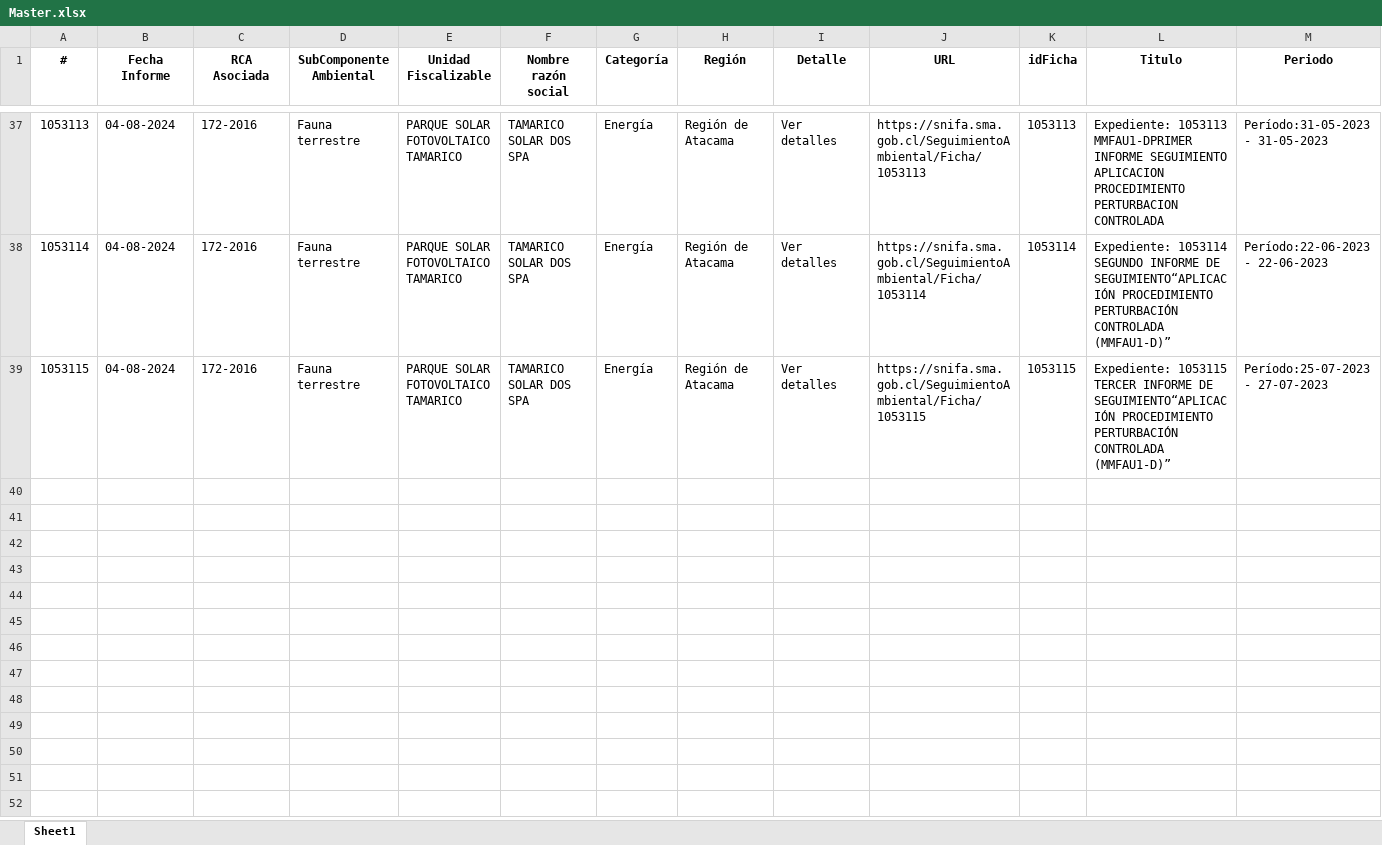
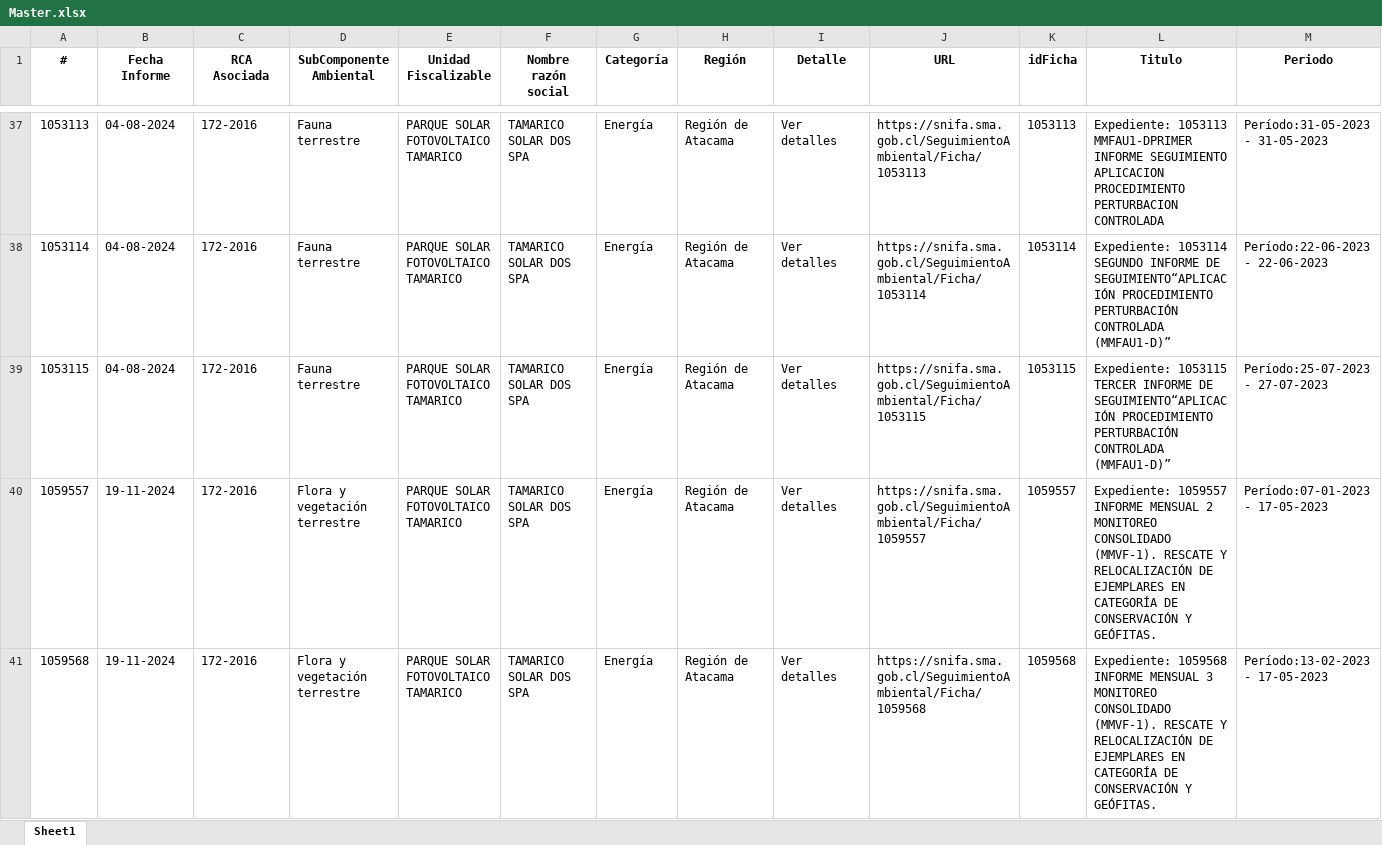
Before and after one commit to Sud-Austral/tamarico, an Excel workbook: Master.xlsx, sheet Sheet1, drawn as a sheet; only a part is shown, gaps mark what is left out; values as stored, in another font and other column widths than the file's, no borders; rows hold the shown columns only; the diff names each change by its address in the sheet, - before the commit and + after, or states it on an @@ line.

```diff
--- a/Master.xlsx (sheet Sheet1)
+++ b/Master.xlsx (sheet Sheet1)
+row 40: 1059557 | 19-11-2024 | 172-2016 | Flora y vegetación terrestre | PARQUE SOLAR FOTOVOLTAICO TAMARICO | TAMARICO SOLAR DOS SPA | Energía | Región de Atacama | Ver detalles | https://snifa.sma.gob.cl/SeguimientoAmbiental/Ficha/1059557 | 1059557 | Expediente: 1059557 INFORME MENSUAL 2 MONITOREO CONSOLIDADO (MMVF-1). RESCATE Y RELOCALIZACIÓN DE EJEMPLARES EN CATEGORÍA DE CONSERVACIÓN Y GEÓFITAS. | Período:07-01-2023 - 17-05-2023
+row 41: 1059568 | 19-11-2024 | 172-2016 | Flora y vegetación terrestre | PARQUE SOLAR FOTOVOLTAICO TAMARICO | TAMARICO SOLAR DOS SPA | Energía | Región de Atacama | Ver detalles | https://snifa.sma.gob.cl/SeguimientoAmbiental/Ficha/1059568 | 1059568 | Expediente: 1059568 INFORME MENSUAL 3 MONITOREO CONSOLIDADO (MMVF-1). RESCATE Y RELOCALIZACIÓN DE EJEMPLARES EN CATEGORÍA DE CONSERVACIÓN Y GEÓFITAS. | Período:13-02-2023 - 17-05-2023
```
Also changed, not shown: Archivos.xlsx, 6 other files.
